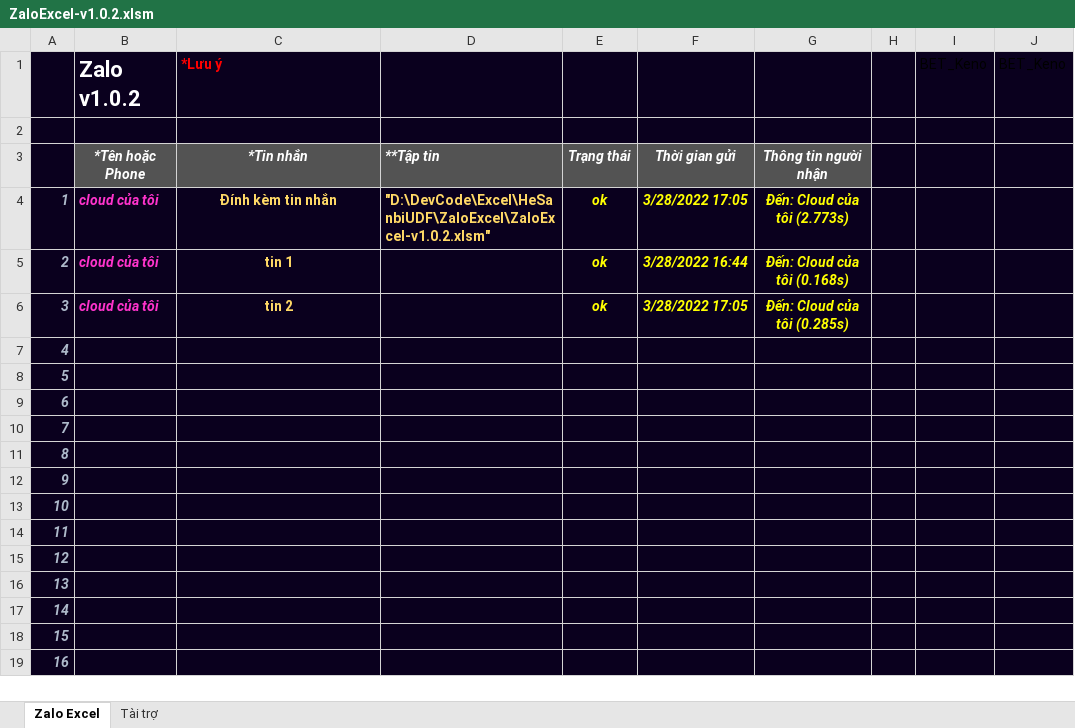
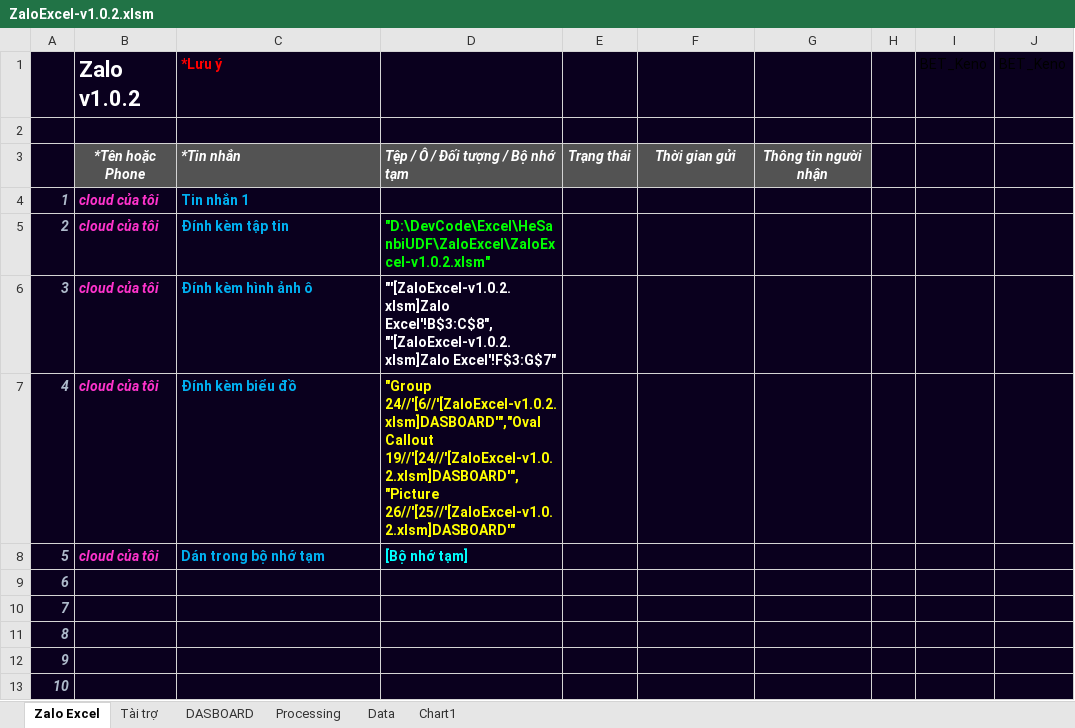
Before and after one commit to SanbiVN/ZaloExcel, an Excel workbook: ZaloExcel-v1.0.2.xlsm, sheet Zalo Excel, drawn as a sheet; only a part is shown; the shorter side is filled out with more unchanged rows; values as stored, in another font and other column widths than the file's, no borders; charts and pictures and conditional formats not drawn; the diff names each change by its address in the sheet, - before the commit and + after, or states it on an @@ line.

Commit message:
Update ZaloExcel-v1.0.2.xlsm

```diff
--- a/ZaloExcel-v1.0.2.xlsm (sheet Zalo Excel)
+++ b/ZaloExcel-v1.0.2.xlsm (sheet Zalo Excel)
+sheet tab: DASBOARD
+sheet tab: Processing
+sheet tab: Data
+sheet tab: Chart1
-C3:C6 alignment: center
+C3:C6 alignment: left
-D3: **Tập tin
+D3: Tệp / Ô / Đối tượng / Bộ nhớ tạm
-C4: Đính kèm tin nhắn
+C4: Tin nhắn 1
-C4:C6 text colour: #FFD966
+C4:C6 text colour: #00B0F0
-D4: "D:\DevCode\Excel\HeSanbiUDF\ZaloExcel\ZaloExcel-v1.0.2.xlsm"
+D4: (empty)
-E4:E6: ok
+E4:E6: (empty)
-F4: 3/28/2022 17:05
+F4: (empty)
-G4: Đến: Cloud của tôi (2.773s)
+G4: (empty)
-C5: tin 1
+C5: Đính kèm tập tin
-D5: (empty)
+D5: "D:\DevCode\Excel\HeSanbiUDF\ZaloExcel\ZaloExcel-v1.0.2.xlsm"
-F5: 3/28/2022 16:44
+F5: (empty)
-G5: Đến: Cloud của tôi (0.168s)
+G5: (empty)
-C6: tin 2
+C6: Đính kèm hình ảnh ô
-D6: (empty)
+D6: "'[ZaloExcel-v1.0.2.xlsm]Zalo Excel'!B$3:C$8","'[ZaloExcel-v1.0.2.xlsm]Zalo Excel'!F$3:G$7"
-F6: 3/28/2022 17:05
+F6: (empty)
-G6: Đến: Cloud của tôi (0.285s)
+G6: (empty)
-B7:B8: (empty)
+B7:B8: cloud của tôi
-C7: (empty)
+C7: Đính kèm biểu đồ
-D7: (empty)
+D7: "Group 24//'[6//'[ZaloExcel-v1.0.2.xlsm]DASBOARD'","Oval Callout 19//'[24//'[ZaloExcel-v1.0.2.xlsm]DASBOARD'","Picture 26//'[25//'[ZaloExcel-v1.0.2.xlsm]DASBOARD'"
-C8: (empty)
+C8: Dán trong bộ nhớ tạm
-D8: (empty)
+D8: [Bộ nhớ tạm]
```
Also changed, not shown: charts or pictures.
